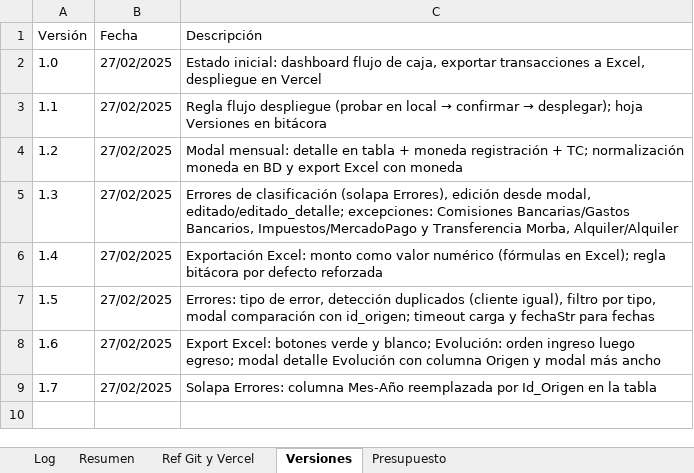
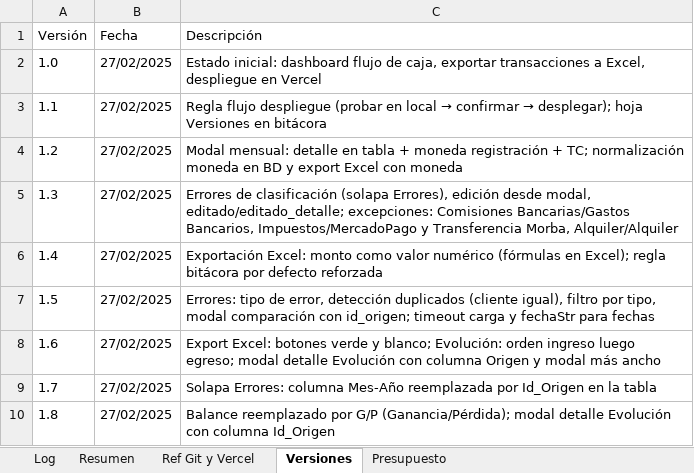
Before and after one commit to lucasbustosmartin-coder/fornitalia, an Excel workbook: Bitacora_tareas.xlsx, sheet Versiones, drawn as a sheet; values as stored, in another font and other column widths than the file's, no borders; the diff names each change by its address in the sheet, - before the commit and + after, or states it on an @@ line.

```diff
--- a/Bitacora_tareas.xlsx (sheet Versiones)
+++ b/Bitacora_tareas.xlsx (sheet Versiones)
+row 10: 1.8 | 27/02/2025 | Balance reemplazado por G/P (Ganancia/Pérdida); modal detalle Evolución con columna Id_Origen
```
Also changed, not shown: sheet Log, 2 other files.
